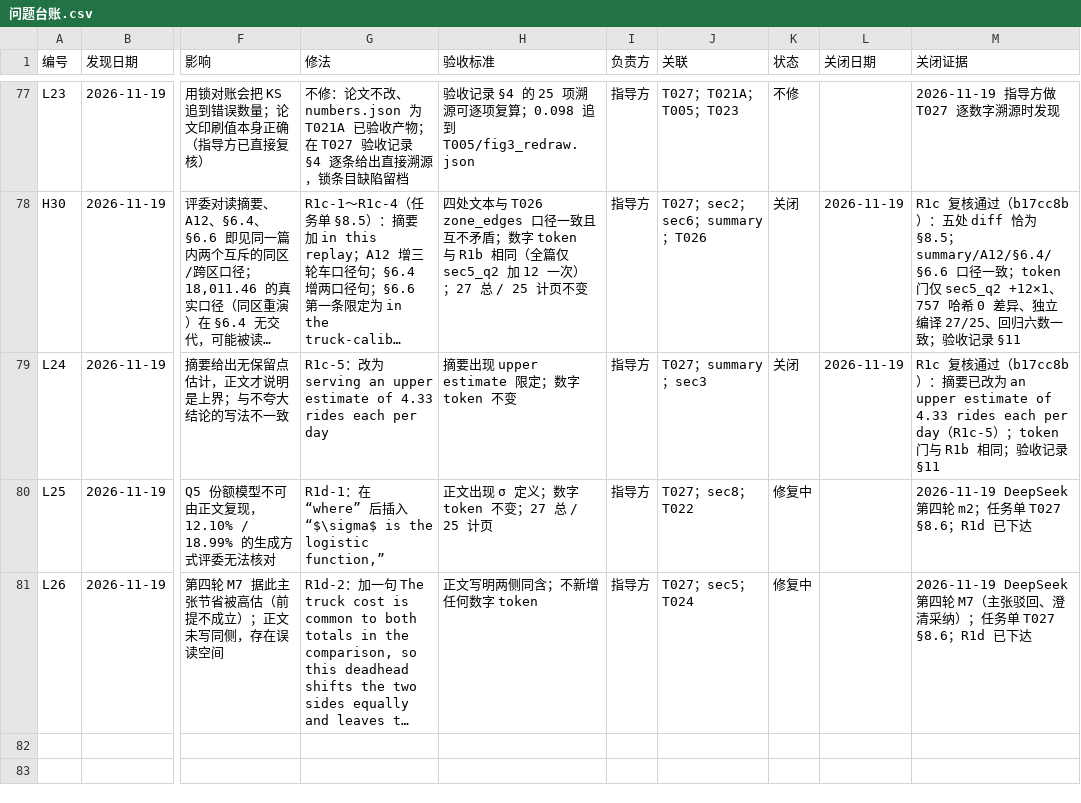
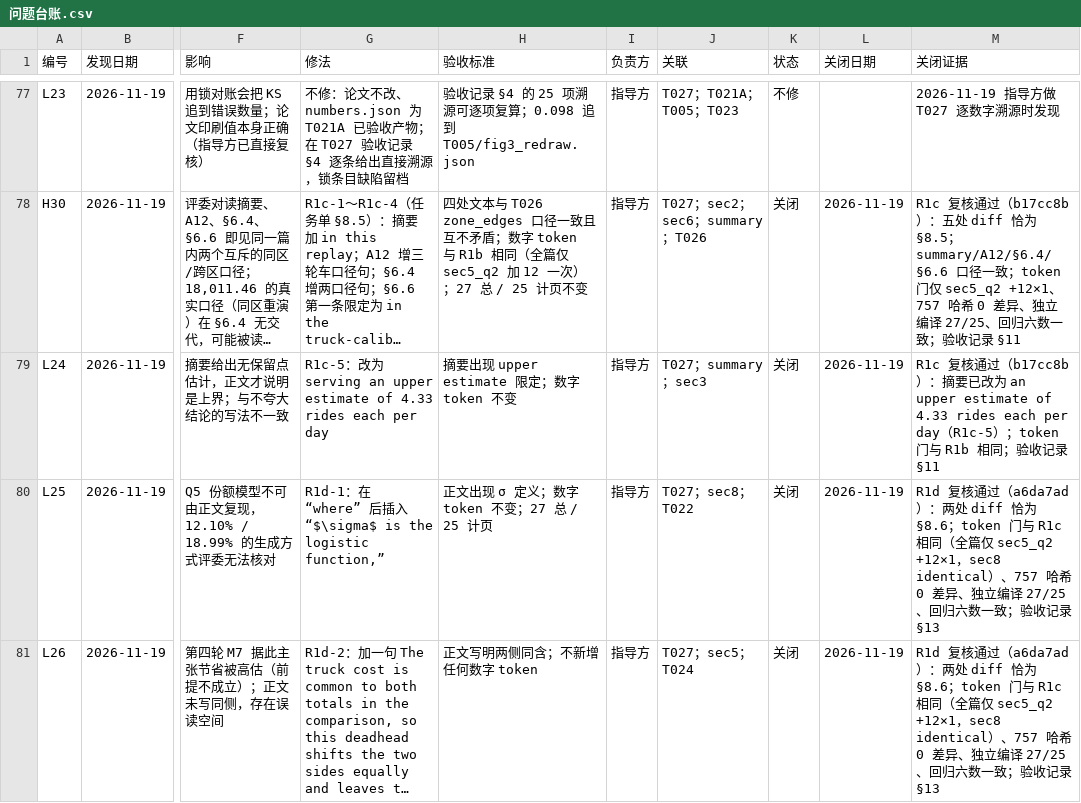
Before and after one commit to dc-rick/mcm-2026-cqu-problemc, a CSV file: 审查与规划/台账/问题台账.csv, drawn as a sheet; only a part is shown, gaps mark what is left out; long unchanged cells end in …; the diff covers the shown part only; the diff names each change by its address in the sheet, - before the commit and + after, or states it on an @@ line.

```diff
--- a/审查与规划/台账/问题台账.csv
+++ b/审查与规划/台账/问题台账.csv
-K80:K81 (状态): 修复中
+K80:K81 (状态): 关闭
-L80:L81 (关闭日期): (empty)
+L80:L81 (关闭日期): 2026-11-19
-M80 (关闭证据): 2026-11-19 DeepSeek 第四轮 m2；任务单 T027 §8.6；R1d 已下达
+M80 (关闭证据): R1d 复核通过（a6da7ad）：两处 diff 恰为 §8.6；token 门与 R1c 相同（全篇仅 sec5_q2 +12×1，sec8 identical）、757 哈希 0 差异、独立编译 27/25、回归六数一致；验收记录 §13
-M81 (关闭证据): 2026-11-19 DeepSeek 第四轮 M7（主张驳回、澄清采纳）；任务单 T027 §8.6；R1d 已下达
+M81 (关闭证据): R1d 复核通过（a6da7ad）：两处 diff 恰为 §8.6；token 门与 R1c 相同（全篇仅 sec5_q2 +12×1，sec8 identical）、757 哈希 0 差异、独立编译 27/25、回归六数一致；验收记录 §13
```
Also changed, not shown: 2 added rows elsewhere in this file, 审查与规划/台账/任务台账.csv, 2 other files.
